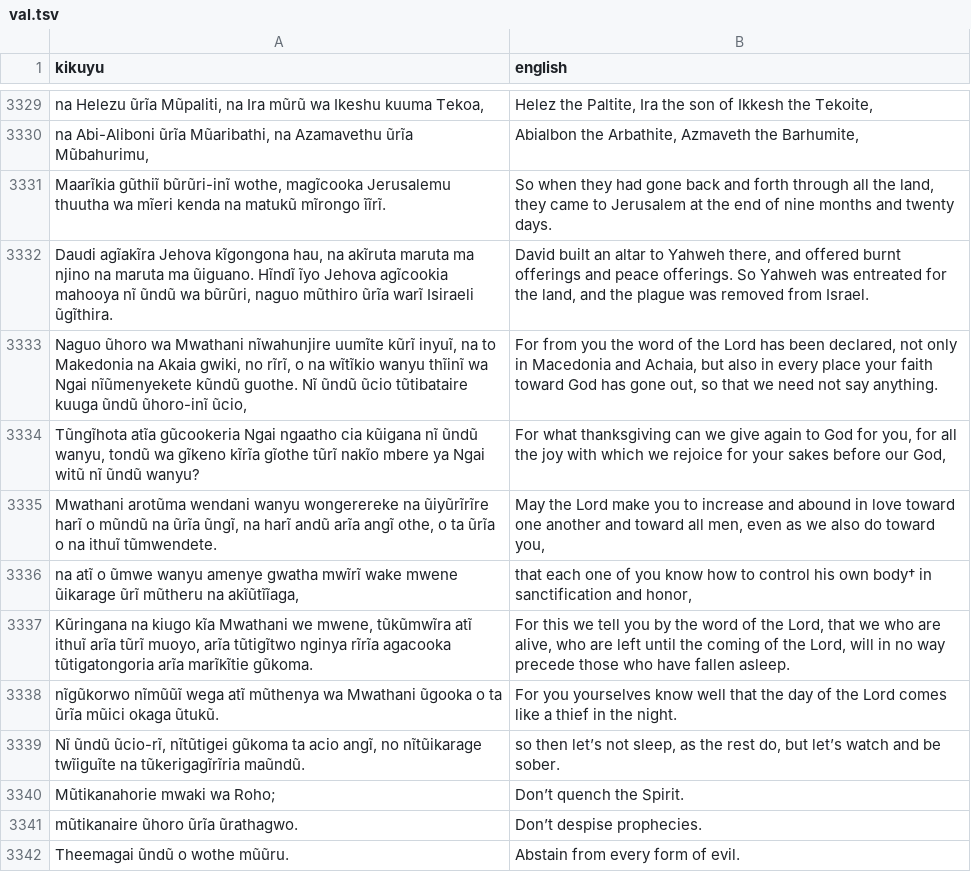
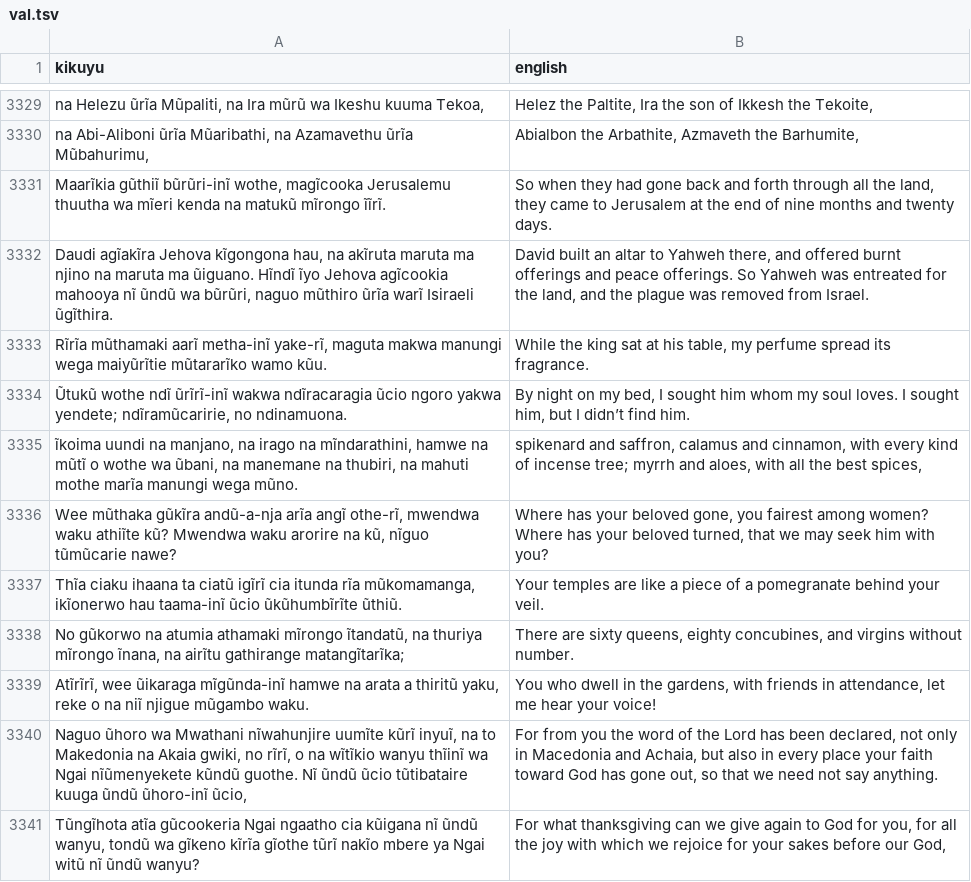
Before and after one commit to Garnet-Owl/taura-2.0, a TSV file: data/splits/val.tsv, drawn as a sheet; only a part is shown, gaps mark what is left out; the shorter side is filled out with more unchanged rows; the diff names each change by its address in the sheet, - before the commit and + after, or states it on an @@ line.

```diff
--- a/data/splits/val.tsv
+++ b/data/splits/val.tsv
+row 3333: Rĩrĩa mũthamaki aarĩ metha-inĩ yake-rĩ, maguta makwa manungi wega maiyũrĩtie mũtararĩko wamo kũu. | While the king sat at his table, my perfume spread its fragrance.
+row 3334: Ũtukũ wothe ndĩ ũrĩrĩ-inĩ wakwa ndĩracaragia ũcio ngoro yakwa yendete; ndĩramũcaririe, no ndinamuona. | By night on my bed, I sought him whom my soul loves. I sought him, but I didn’t find him.
+row 3335: ĩkoima uundi na manjano, na irago na mĩndarathini, hamwe na mũtĩ o wothe wa ũbani, na manemane na thubiri, na mahuti mothe marĩa manungi wega mũno. | spikenard and saffron, calamus and cinnamon, with every kind of incense tree; myrrh and aloes, with all the best spices,
+row 3336: Wee mũthaka gũkĩra andũ-a-nja arĩa angĩ othe-rĩ, mwendwa waku athiĩte kũ? Mwendwa waku arorire na kũ, nĩguo tũmũcarie nawe? | Where has your beloved gone, you fairest among women? Where has your beloved turned, that we may seek him with you?
+row 3337: Thĩa ciaku ihaana ta ciatũ igĩrĩ cia itunda rĩa mũkomamanga, ikĩonerwo hau taama-inĩ ũcio ũkũhumbĩrĩte ũthiũ. | Your temples are like a piece of a pomegranate behind your veil.
+row 3338: No gũkorwo na atumia athamaki mĩrongo ĩtandatũ, na thuriya mĩrongo ĩnana, na airĩtu gathirange matangĩtarĩka; | There are sixty queens, eighty concubines, and virgins without number.
+row 3339: Atĩrĩrĩ, wee ũikaraga mĩgũnda-inĩ hamwe na arata a thiritũ yaku, reke o na niĩ njigue mũgambo waku. | You who dwell in the gardens, with friends in attendance, let me hear your voice!
```
Also changed, not shown: data/splits/test.tsv, 9 other files.
